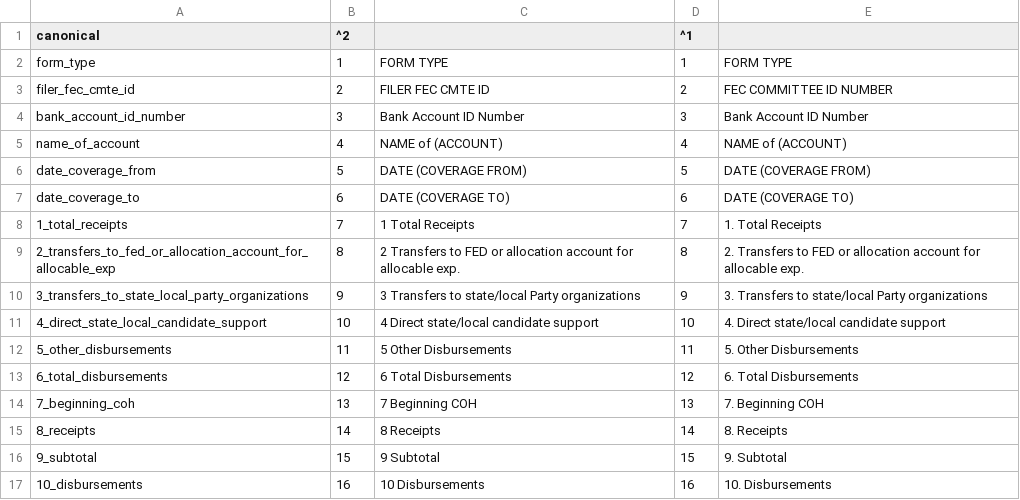
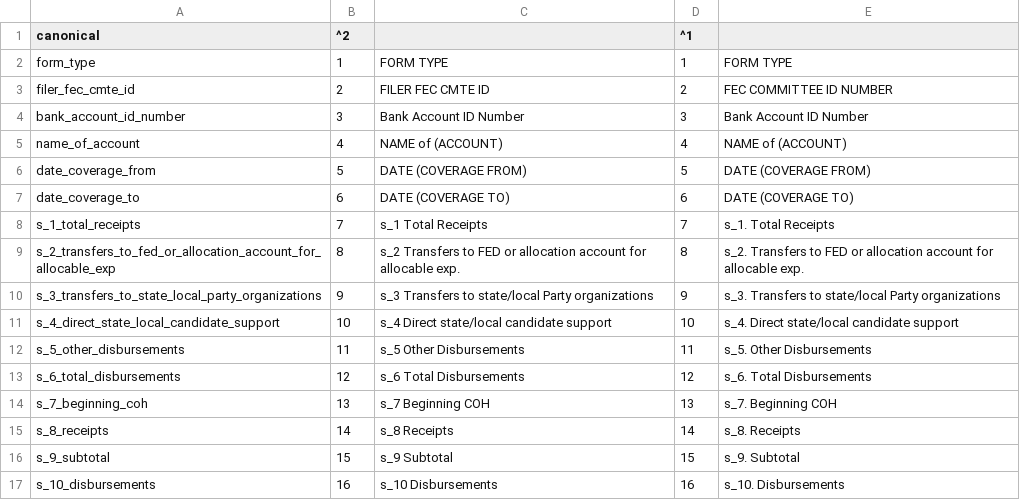
Before and after one commit to h4ck3rm1k3/Fech, a CSV file: sources/SI.csv, drawn as a sheet; only a part is shown; the diff covers the shown part only.

```diff
--- a/sources/SI.csv
+++ b/sources/SI.csv
@@ -7,11 +7,11 @@ date_coverage_from,5,DATE (COVERAGE FROM),5,DATE (COVERAGE FROM)
 date_coverage_to,6,DATE (COVERAGE TO),6,DATE (COVERAGE TO)
-1_total_receipts,7,1 Total Receipts,7,1. Total Receipts
-2_transfers_to_fed_or_allocation_account_for_allocable_exp,8,2 Transfers to FED or allocation account for allocable exp.,8,2. Transfers to FED or allocation account for allocable exp.
-3_transfers_to_state_local_party_organizations,9,3 Transfers to state/local Party organizations,9,3. Transfers to state/local Party organizations
-4_direct_state_local_candidate_support,10,4 Direct state/local candidate support,10,4. Direct state/local candidate support
-5_other_disbursements,11,5 Other Disbursements,11,5. Other Disbursements
-6_total_disbursements,12,6 Total Disbursements,12,6. Total Disbursements
-7_beginning_coh,13,7 Beginning COH,13,7. Beginning COH
-8_receipts,14,8 Receipts,14,8. Receipts
-9_subtotal,15,9 Subtotal,15,9. Subtotal
-10_disbursements,16,10 Disbursements,16,10. Disbursements
+s_1_total_receipts,7,s_1 Total Receipts,7,s_1. Total Receipts
+s_2_transfers_to_fed_or_allocation_account_for_allocable_exp,8,s_2 Transfers to FED or allocation account for allocable exp.,8,s_2. Transfers to FED or allocation account for allocable exp.
+s_3_transfers_to_state_local_party_organizations,9,s_3 Transfers to state/local Party organizations,9,s_3. Transfers to state/local Party organizations
+s_4_direct_state_local_candidate_support,10,s_4 Direct state/local candidate support,10,s_4. Direct state/local candidate support
+s_5_other_disbursements,11,s_5 Other Disbursements,11,s_5. Other Disbursements
+s_6_total_disbursements,12,s_6 Total Disbursements,12,s_6. Total Disbursements
+s_7_beginning_coh,13,s_7 Beginning COH,13,s_7. Beginning COH
+s_8_receipts,14,s_8 Receipts,14,s_8. Receipts
+s_9_subtotal,15,s_9 Subtotal,15,s_9. Subtotal
+s_10_disbursements,16,s_10 Disbursements,16,s_10. Disbursements
```
Also changed, not shown: 36 edited cells elsewhere in this file, sources/F83.csv, sources/SH1.csv, 45 other files.
